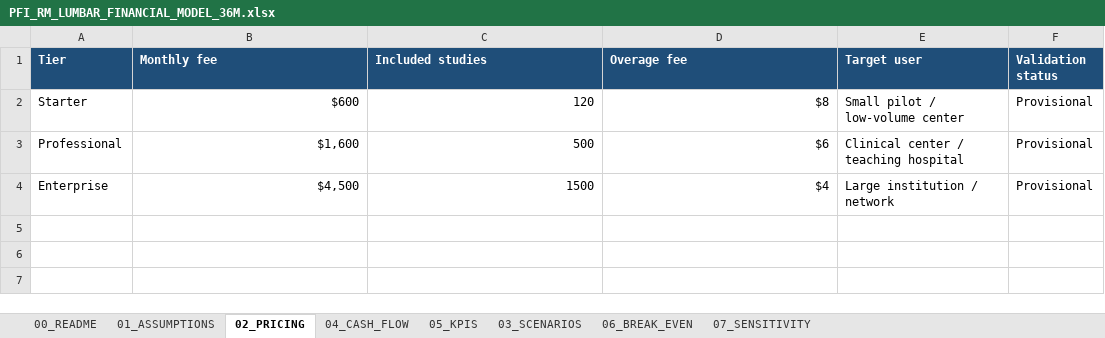
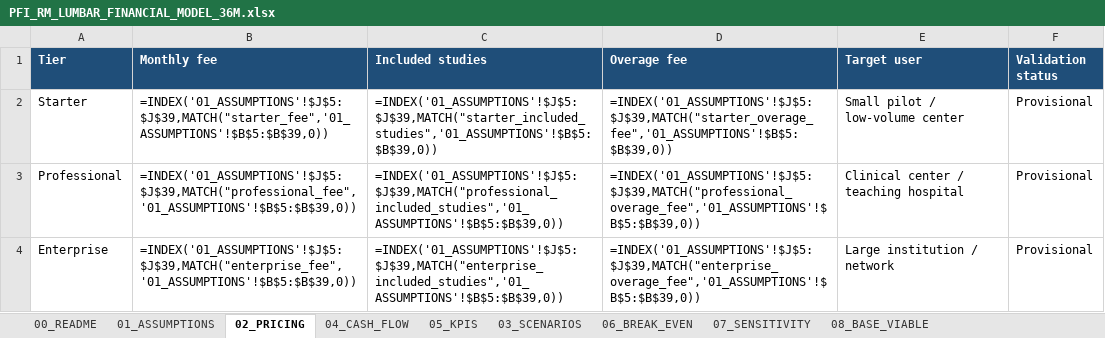
Before and after one commit to EnzoAA004/GestionadorLatex-Enzo_PFI_SEGUNDA_ENTREGA_WORK, an Excel workbook: financial/PFI_RM_LUMBAR_FINANCIAL_MODEL_36M.xlsx, sheet 02_PRICING, drawn as a sheet; values as stored, in another font and other column widths than the file's, no borders; formulas without a stored value are shown as written; the diff names each change by its address in the sheet, - before the commit and + after, or states it on an @@ line.

Commit message:
docs: refine cloud cost and business assumptions

```diff
--- a/financial/PFI_RM_LUMBAR_FINANCIAL_MODEL_36M.xlsx (sheet 02_PRICING)
+++ b/financial/PFI_RM_LUMBAR_FINANCIAL_MODEL_36M.xlsx (sheet 02_PRICING)
+sheet tab: 08_BASE_VIABLE
-B2 (Monthly fee): $600
+B2 (Monthly fee): =INDEX('01_ASSUMPTIONS'!$J$5:$J$39,MATCH("starter_fee",'01_ASSUMPTIONS'!$B$5:$B$39,0))
-C2 (Included studies): 120
+C2 (Included studies): =INDEX('01_ASSUMPTIONS'!$J$5:$J$39,MATCH("starter_included_studies",'01_ASSUMPTIONS'!$B$5:$B$39,0))
-D2 (Overage fee): $8
+D2 (Overage fee): =INDEX('01_ASSUMPTIONS'!$J$5:$J$39,MATCH("starter_overage_fee",'01_ASSUMPTIONS'!$B$5:$B$39,0))
-B3 (Monthly fee): $1,600
+B3 (Monthly fee): =INDEX('01_ASSUMPTIONS'!$J$5:$J$39,MATCH("professional_fee",'01_ASSUMPTIONS'!$B$5:$B$39,0))
-C3 (Included studies): 500
+C3 (Included studies): =INDEX('01_ASSUMPTIONS'!$J$5:$J$39,MATCH("professional_included_studies",'01_ASSUMPTIONS'!$B$5:$B$39,0))
-D3 (Overage fee): $6
+D3 (Overage fee): =INDEX('01_ASSUMPTIONS'!$J$5:$J$39,MATCH("professional_overage_fee",'01_ASSUMPTIONS'!$B$5:$B$39,0))
-B4 (Monthly fee): $4,500
+B4 (Monthly fee): =INDEX('01_ASSUMPTIONS'!$J$5:$J$39,MATCH("enterprise_fee",'01_ASSUMPTIONS'!$B$5:$B$39,0))
-C4 (Included studies): 1500
+C4 (Included studies): =INDEX('01_ASSUMPTIONS'!$J$5:$J$39,MATCH("enterprise_included_studies",'01_ASSUMPTIONS'!$B$5:$B$39,0))
-D4 (Overage fee): $4
+D4 (Overage fee): =INDEX('01_ASSUMPTIONS'!$J$5:$J$39,MATCH("enterprise_overage_fee",'01_ASSUMPTIONS'!$B$5:$B$39,0))
```
Also changed, not shown: sheet 04_CASH_FLOW, sheet 01_ASSUMPTIONS, sheet 05_KPIS, sheet 07_SENSITIVITY, sheet 03_SCENARIOS, sheet 06_BREAK_EVEN, 2 other files.
